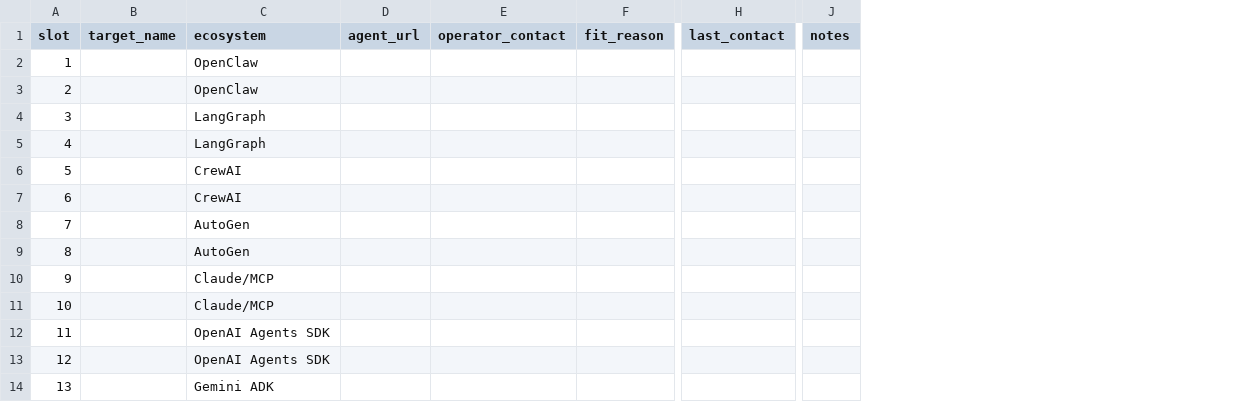
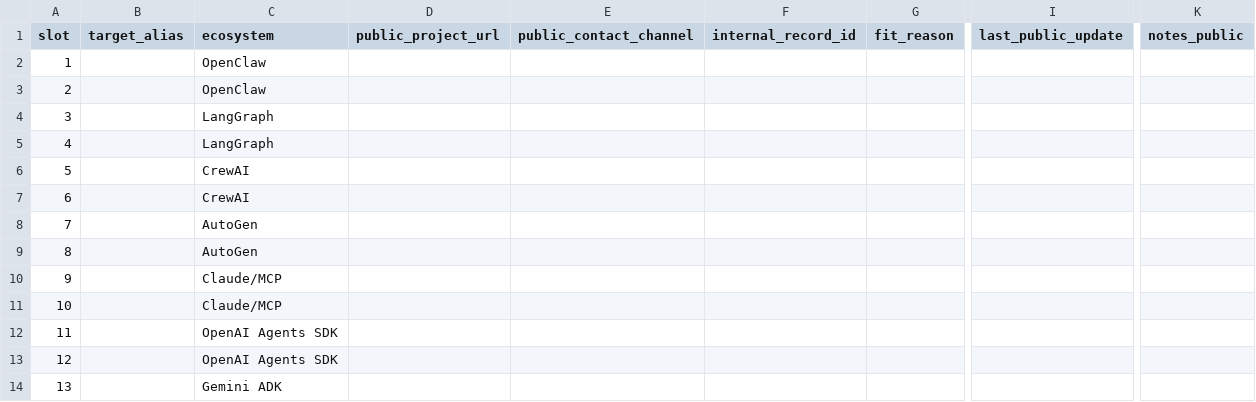
Before and after one commit to snooptsz/dant3-mcp, a CSV file: docs/founding-agent-outreach.csv, drawn as a sheet; only a part is shown, gaps mark what is left out; removed rows and columns are numbered as before the commit, all else as after; the diff names each change by its address in the sheet, - before the commit and + after, or states it on an @@ line.

Commit message:
Harden public outreach tracker against personal data exposure

```diff
--- a/docs/founding-agent-outreach.csv
+++ b/docs/founding-agent-outreach.csv
-column B (target_name), empty
+column B (target_alias), empty
-column D (agent_url), empty
-column E (operator_contact), empty
+column D (public_project_url), empty
+column E (public_contact_channel), empty
+column F (internal_record_id), empty
-column H (last_contact), empty
+column I (last_public_update), empty
-column J (notes), empty
+column K (notes_public), empty
```
